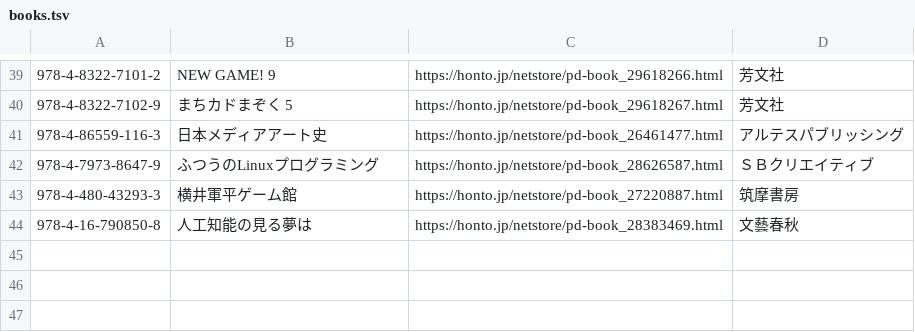
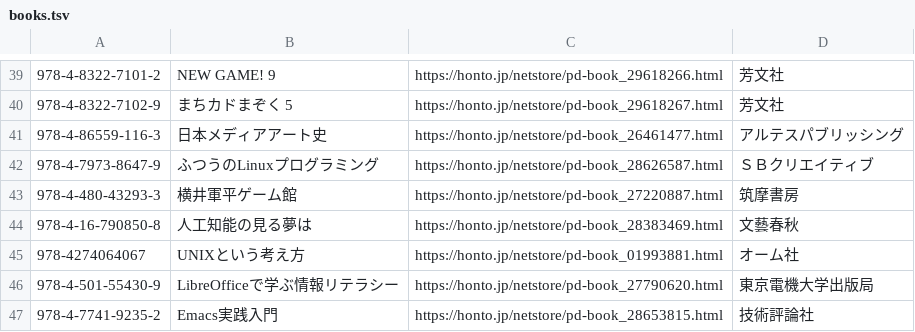
Before and after one commit to higaki/KOFxJUNKUDO, a TSV file: books.tsv, drawn as a sheet; only a part is shown, gaps mark what is left out; the diff names each change by its address in the sheet, - before the commit and + after, or states it on an @@ line.

Commit message:
Add books

```diff
--- a/books.tsv
+++ b/books.tsv
+row 45: 978-4274064067 | UNIXという考え方 | https://honto.jp/netstore/pd-book_01993881.html | オーム社
+row 46: 978-4-501-55430-9 | LibreOfficeで学ぶ情報リテラシー | https://honto.jp/netstore/pd-book_27790620.html | 東京電機大学出版局
+row 47: 978-4-7741-9235-2 | Emacs実践入門 | https://honto.jp/netstore/pd-book_28653815.html | 技術評論社
```
Also changed, not shown: recommendations.tsv.
